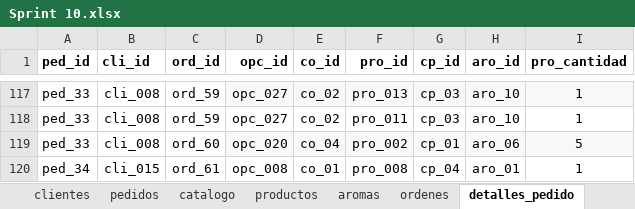
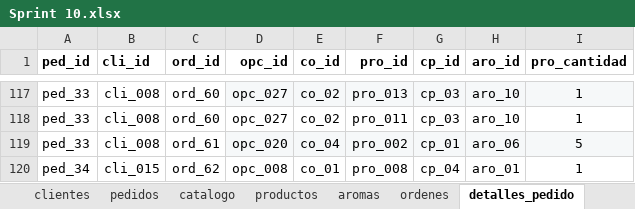
Before and after one commit to ingridtp/itacademy, an Excel workbook: Sprint 10/Datos/Sprint 10.xlsx, sheet detalles_pedido, drawn as a sheet; only a part is shown, gaps mark what is left out; values as stored, in another font and other column widths than the file's, no borders; charts and pictures not drawn; the diff covers the shown part only; the diff names each change by its address in the sheet, - before the commit and + after, or states it on an @@ line.

```diff
--- a/Sprint 10/Datos/Sprint 10.xlsx (sheet detalles_pedido)
+++ b/Sprint 10/Datos/Sprint 10.xlsx (sheet detalles_pedido)
-C117:C118 (ord_id): ord_59
+C117:C118 (ord_id): ord_60
-C119 (ord_id): ord_60
+C119 (ord_id): ord_61
-C120 (ord_id): ord_61
+C120 (ord_id): ord_62
```
Also changed, not shown: 27 edited cells elsewhere in this sheet, sheet catalogo, sheet ordenes.
